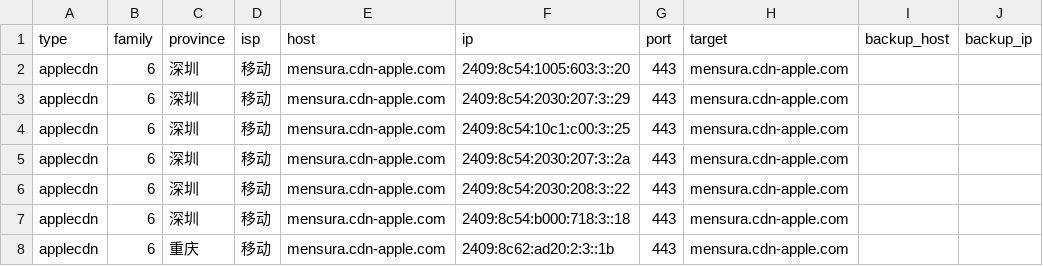
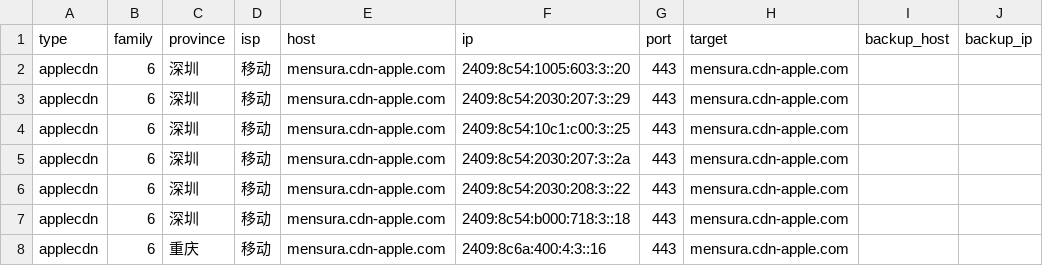
Before and after one commit to Tozward/TcpQuality, a TSV file: nodes/apple6.tsv, drawn as a sheet; only a part is shown; the diff names each change by its address in the sheet, - before the commit and + after, or states it on an @@ line.

```diff
--- a/nodes/apple6.tsv
+++ b/nodes/apple6.tsv
-F8 (ip): 2409:8c62:ad20:2:3::1b
+F8 (ip): 2409:8c6a:400:4:3::16
```
Also changed, not shown: nodes/all.tsv, nodes/cdn.tsv, 4 other files.
